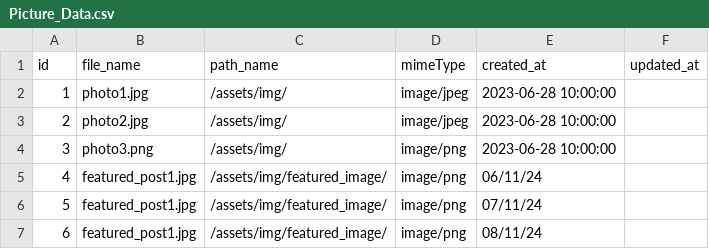
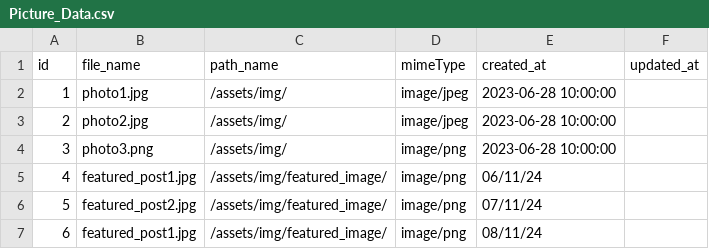
Before and after one commit to thomaschagneux/mon-premier-blog-en-php, a CSV file: data/Picture_Data.csv, drawn as a sheet.

```diff
--- a/data/Picture_Data.csv
+++ b/data/Picture_Data.csv
@@ -5,3 +5,3 @@ id,file_name,path_name,mimeType,created_at,updated_at
 4,featured_post1.jpg,/assets/img/featured_image/,image/png,06/11/24,
-5,featured_post1.jpg,/assets/img/featured_image/,image/png,07/11/24,
+5,featured_post2.jpg,/assets/img/featured_image/,image/png,07/11/24,
 6,featured_post1.jpg,/assets/img/featured_image/,image/png,08/11/24,
```
Also changed, not shown: data/Post_Data.csv, 11 other files.
